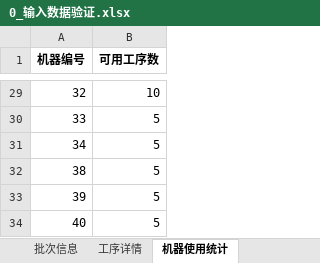
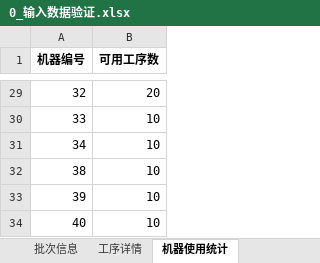
Before and after one commit to lihenga/ortools-aps, an Excel workbook: 0_输入数据验证.xlsx, sheet 机器使用统计, drawn as a sheet; only a part is shown, gaps mark what is left out; values as stored, in another font and other column widths than the file's, no borders; the diff covers the shown part only; the diff names each change by its address in the sheet, - before the commit and + after, or states it on an @@ line.

```diff
--- a/0_输入数据验证.xlsx (sheet 机器使用统计)
+++ b/0_输入数据验证.xlsx (sheet 机器使用统计)
-B29 (可用工序数): 10
+B29 (可用工序数): 20
-B30:B34 (可用工序数): 5
+B30:B34 (可用工序数): 10
```
Also changed, not shown: 27 edited cells elsewhere in this sheet, sheet 工序详情, sheet 批次信息, 15 other files.
